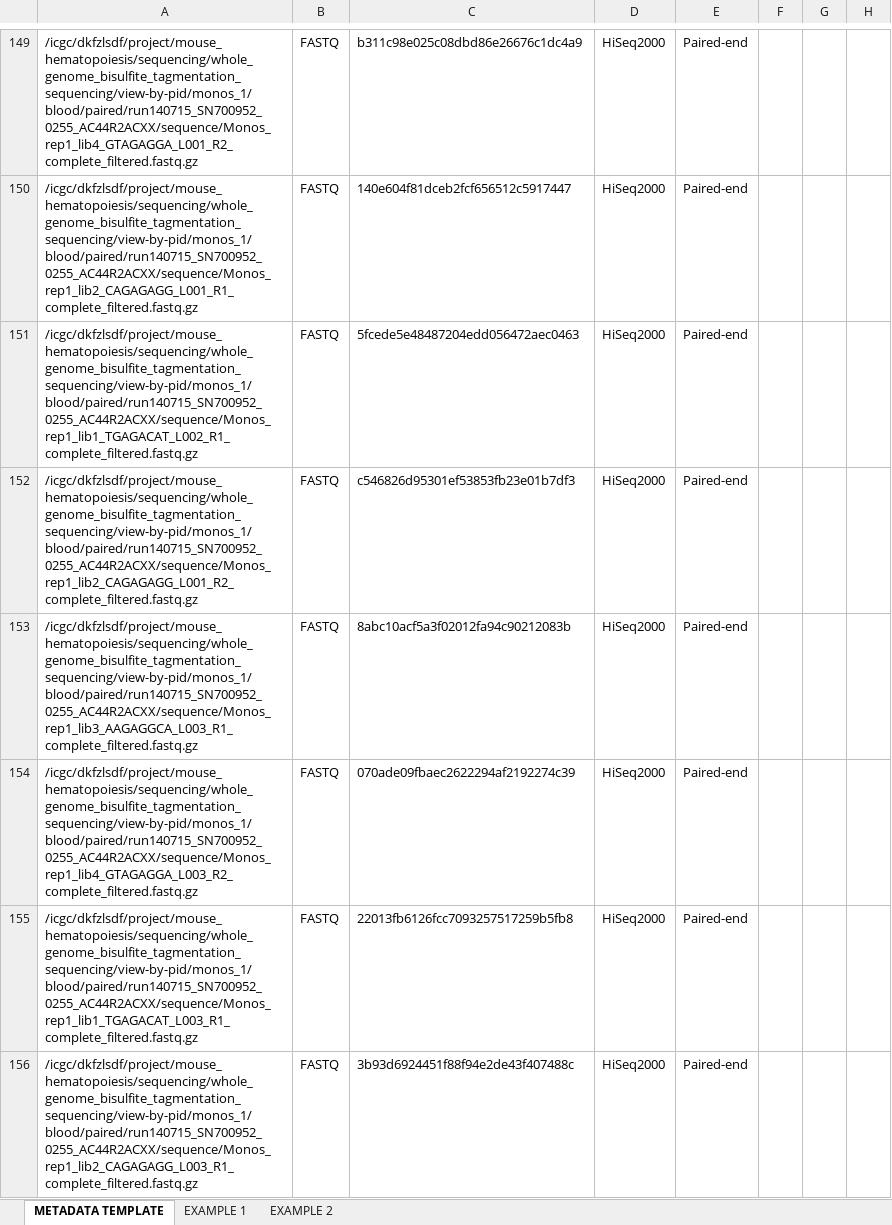
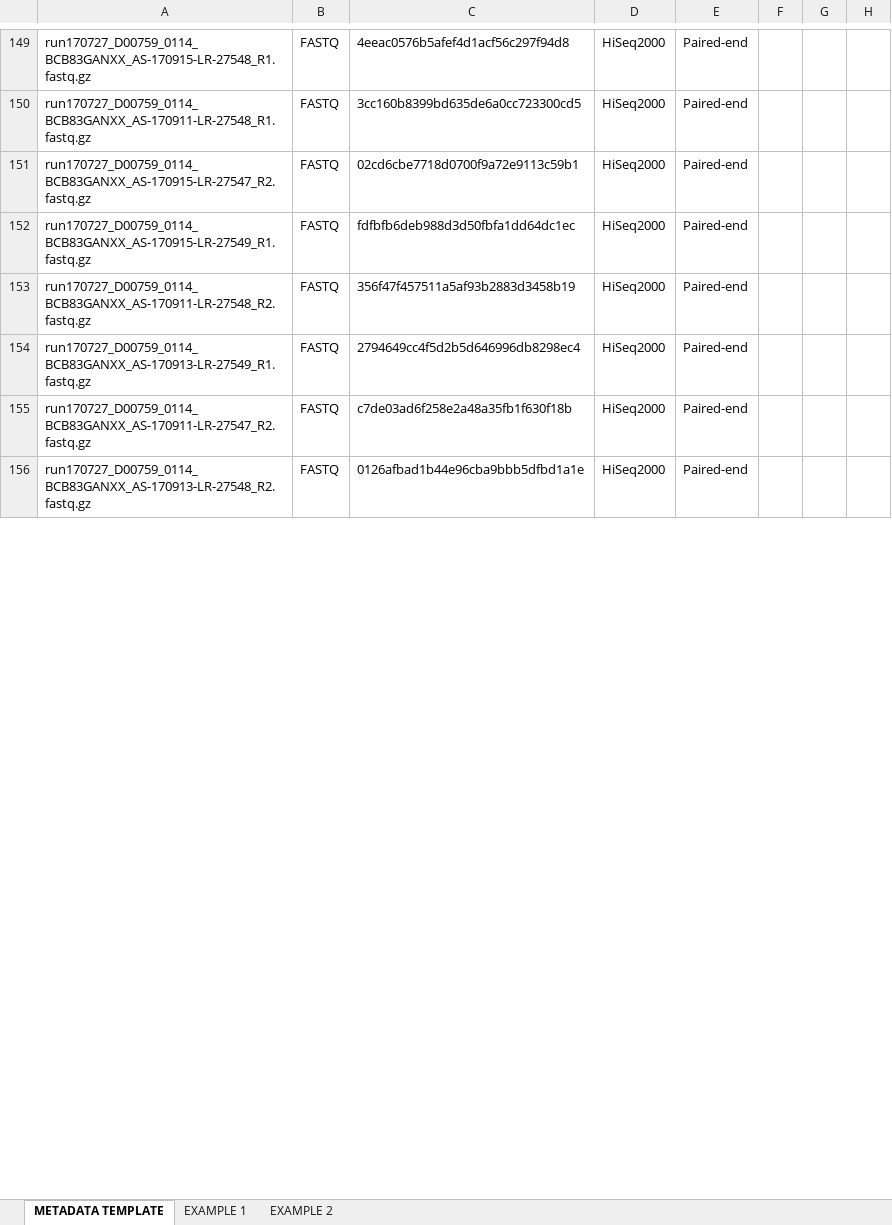
Before and after one commit to stephenkraemer/dendritic_cells, an Excel workbook: dendritic_cells/wgbs/geo_dc.xlsx, sheet METADATA TEMPLATE, drawn as a sheet; only a part is shown, gaps mark what is left out; values as stored, in another font and other column widths than the file's, no borders; the diff covers the shown part only; the diff names each change by its address in the sheet, - before the commit and + after, or states it on an @@ line.

```diff
--- a/dendritic_cells/wgbs/geo_dc.xlsx (sheet METADATA TEMPLATE)
+++ b/dendritic_cells/wgbs/geo_dc.xlsx (sheet METADATA TEMPLATE)
-A149: /icgc/dkfzlsdf/project/mouse_hematopoiesis/sequencing/whole_genome_bisulfite_tagmentation_sequencing/view-by-pid/monos_1/blood/paired/run140715_SN700952_0255_AC44R2ACXX/sequence/Monos_rep1_lib4_GTAGAGGA_L001_R2_complete_filtered.fastq.gz
+A149: run170727_D00759_0114_BCB83GANXX_AS-170915-LR-27548_R1.fastq.gz
-C149: b311c98e025c08dbd86e26676c1dc4a9
+C149: 4eeac0576b5afef4d1acf56c297f94d8
-A150: /icgc/dkfzlsdf/project/mouse_hematopoiesis/sequencing/whole_genome_bisulfite_tagmentation_sequencing/view-by-pid/monos_1/blood/paired/run140715_SN700952_0255_AC44R2ACXX/sequence/Monos_rep1_lib2_CAGAGAGG_L001_R1_complete_filtered.fastq.gz
+A150: run170727_D00759_0114_BCB83GANXX_AS-170911-LR-27548_R1.fastq.gz
-C150: 140e604f81dceb2fcf656512c5917447
+C150: 3cc160b8399bd635de6a0cc723300cd5
-A151: /icgc/dkfzlsdf/project/mouse_hematopoiesis/sequencing/whole_genome_bisulfite_tagmentation_sequencing/view-by-pid/monos_1/blood/paired/run140715_SN700952_0255_AC44R2ACXX/sequence/Monos_rep1_lib1_TGAGACAT_L002_R1_complete_filtered.fastq.gz
+A151: run170727_D00759_0114_BCB83GANXX_AS-170915-LR-27547_R2.fastq.gz
-C151: 5fcede5e48487204edd056472aec0463
+C151: 02cd6cbe7718d0700f9a72e9113c59b1
-A152: /icgc/dkfzlsdf/project/mouse_hematopoiesis/sequencing/whole_genome_bisulfite_tagmentation_sequencing/view-by-pid/monos_1/blood/paired/run140715_SN700952_0255_AC44R2ACXX/sequence/Monos_rep1_lib2_CAGAGAGG_L001_R2_complete_filtered.fastq.gz
+A152: run170727_D00759_0114_BCB83GANXX_AS-170915-LR-27549_R1.fastq.gz
-C152: c546826d95301ef53853fb23e01b7df3
+C152: fdfbfb6deb988d3d50fbfa1dd64dc1ec
-A153: /icgc/dkfzlsdf/project/mouse_hematopoiesis/sequencing/whole_genome_bisulfite_tagmentation_sequencing/view-by-pid/monos_1/blood/paired/run140715_SN700952_0255_AC44R2ACXX/sequence/Monos_rep1_lib3_AAGAGGCA_L003_R1_complete_filtered.fastq.gz
+A153: run170727_D00759_0114_BCB83GANXX_AS-170911-LR-27548_R2.fastq.gz
-C153: 8abc10acf5a3f02012fa94c90212083b
+C153: 356f47f457511a5af93b2883d3458b19
-A154: /icgc/dkfzlsdf/project/mouse_hematopoiesis/sequencing/whole_genome_bisulfite_tagmentation_sequencing/view-by-pid/monos_1/blood/paired/run140715_SN700952_0255_AC44R2ACXX/sequence/Monos_rep1_lib4_GTAGAGGA_L003_R2_complete_filtered.fastq.gz
+A154: run170727_D00759_0114_BCB83GANXX_AS-170913-LR-27549_R1.fastq.gz
-C154: 070ade09fbaec2622294af2192274c39
+C154: 2794649cc4f5d2b5d646996db8298ec4
-A155: /icgc/dkfzlsdf/project/mouse_hematopoiesis/sequencing/whole_genome_bisulfite_tagmentation_sequencing/view-by-pid/monos_1/blood/paired/run140715_SN700952_0255_AC44R2ACXX/sequence/Monos_rep1_lib1_TGAGACAT_L003_R1_complete_filtered.fastq.gz
+A155: run170727_D00759_0114_BCB83GANXX_AS-170911-LR-27547_R2.fastq.gz
-C155: 22013fb6126fcc7093257517259b5fb8
+C155: c7de03ad6f258e2a48a35fb1f630f18b
-A156: /icgc/dkfzlsdf/project/mouse_hematopoiesis/sequencing/whole_genome_bisulfite_tagmentation_sequencing/view-by-pid/monos_1/blood/paired/run140715_SN700952_0255_AC44R2ACXX/sequence/Monos_rep1_lib2_CAGAGAGG_L003_R1_complete_filtered.fastq.gz
+A156: run170727_D00759_0114_BCB83GANXX_AS-170913-LR-27548_R2.fastq.gz
-C156: 3b93d6924451f88f94e2de43f407488c
+C156: 0126afbad1b44e96cba9bbb5dfbd1a1e
```
Also changed, not shown: 36 added rows and 612 edited cells elsewhere in this sheet, 3 other files.
